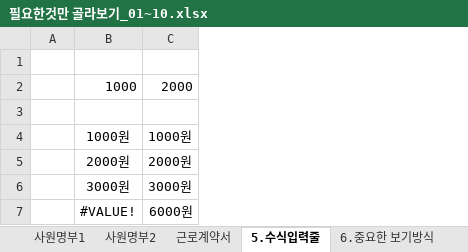
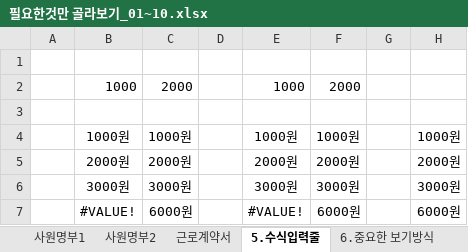
Before and after one commit to jyjang1222/learning-excel, an Excel workbook: ExcelBasic/필요한것만 골라보기_01~10.xlsx, sheet 5.수식입력줄, drawn as a sheet; values as stored, in another font and other column widths than the file's, no borders; the diff names each change by its address in the sheet, - before the commit and + after, or states it on an @@ line.

```diff
--- a/ExcelBasic/필요한것만 골라보기_01~10.xlsx (sheet 5.수식입력줄)
+++ b/ExcelBasic/필요한것만 골라보기_01~10.xlsx (sheet 5.수식입력줄)
+column D, empty
+column E, rows 2-7: 1000 |  | 1000원 | 2000원 | 3000원 | #VALUE!
+column F, rows 2-7: 2000 |  | 1000원 | 2000원 | 3000원 | 6000원
+column G, empty
+column H, rows 4-7: 1000원 | 2000원 | 3000원 | 6000원
```
Also changed, not shown: sheet 3.행과열, sheet 2.Ctrl키와 Shift키, sheet 근로계약서, sheet 4.표한방에 잡기, sheet 사원명부2, sheet 사원명부1, other sheet tabs, charts or pictures, 4 other files.
